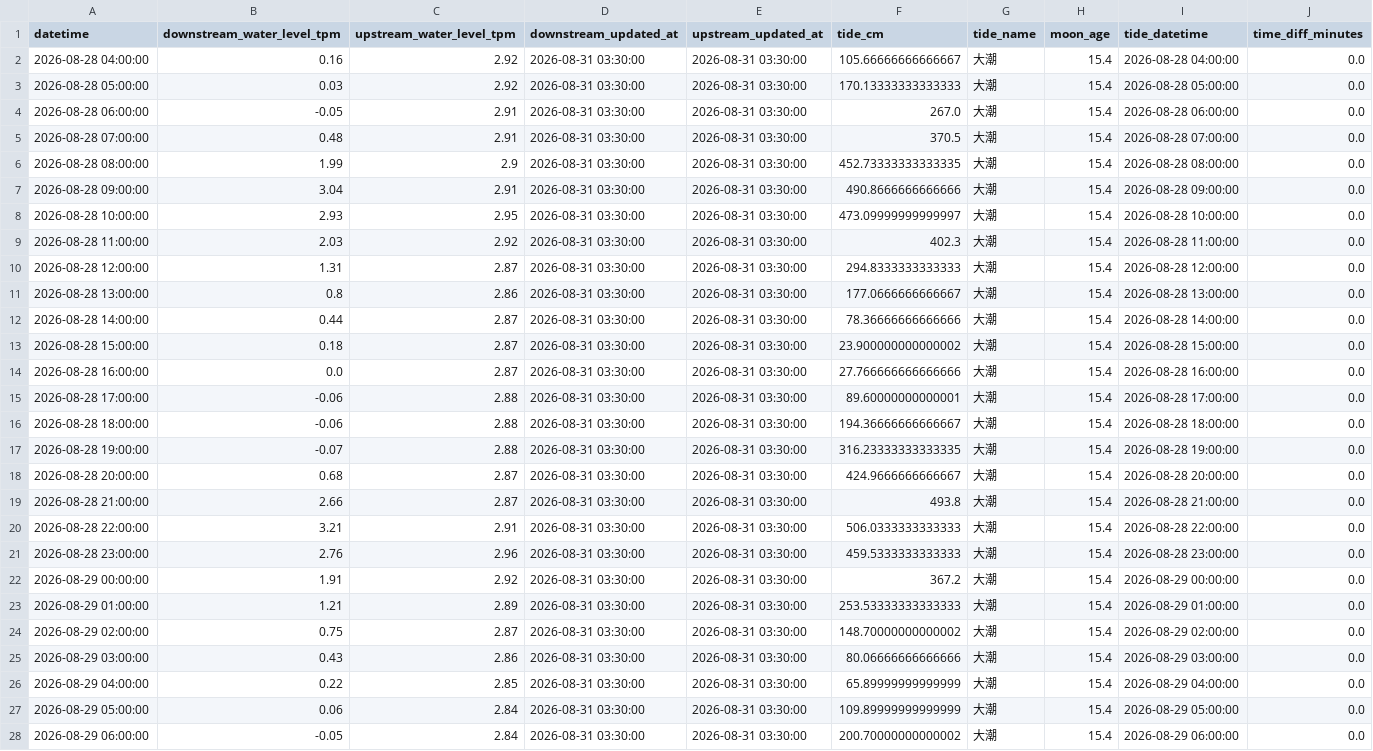
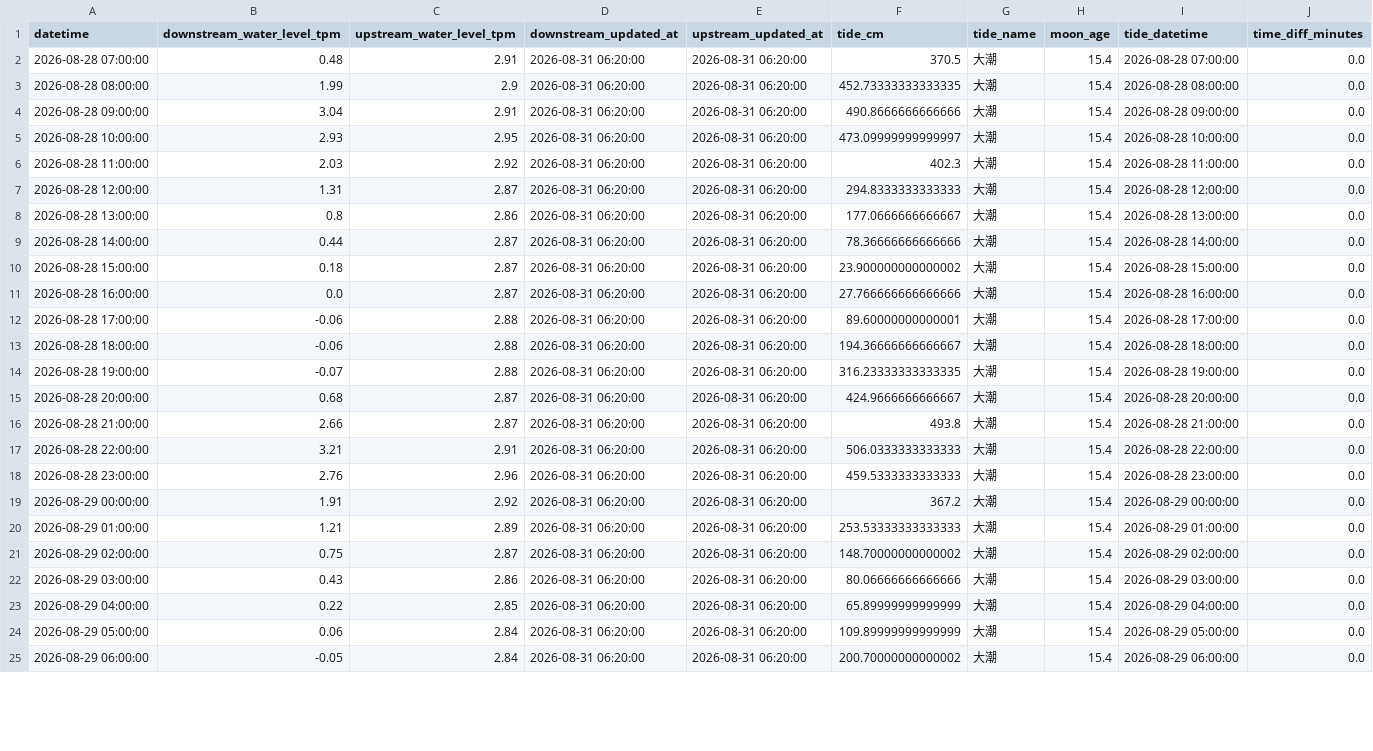
Before and after one commit to wata2022/chikugo-monitor, a CSV file: docs/merged.csv, drawn as a sheet; only a part is shown; removed rows and columns are numbered as before the commit, all else as after; the diff covers the shown part only; the diff names each change by its address in the sheet, - before the commit and + after, or states it on an @@ line.

```diff
--- a/docs/merged.csv
+++ b/docs/merged.csv
-row 2: 2026-08-28 04:00:00 | 0.16 | 2.92 | 2026-08-31 03:30:00 | 2026-08-31 03:30:00 | 105.66666666666667 | 大潮 | 15.4 | 2026-08-28 04:00:00 | 0.0
-row 3: 2026-08-28 05:00:00 | 0.03 | 2.92 | 2026-08-31 03:30:00 | 2026-08-31 03:30:00 | 170.13333333333333 | 大潮 | 15.4 | 2026-08-28 05:00:00 | 0.0
-row 4: 2026-08-28 06:00:00 | -0.05 | 2.91 | 2026-08-31 03:30:00 | 2026-08-31 03:30:00 | 267.0 | 大潮 | 15.4 | 2026-08-28 06:00:00 | 0.0
-D2:D25 (downstream_updated_at): 2026-08-31 03:30:00
+D2:D25 (downstream_updated_at): 2026-08-31 06:20:00
-E2:E25 (upstream_updated_at): 2026-08-31 03:30:00
+E2:E25 (upstream_updated_at): 2026-08-31 06:20:00
```
Also changed, not shown: 3 added rows and 90 edited cells elsewhere in this file, water_level.csv.
